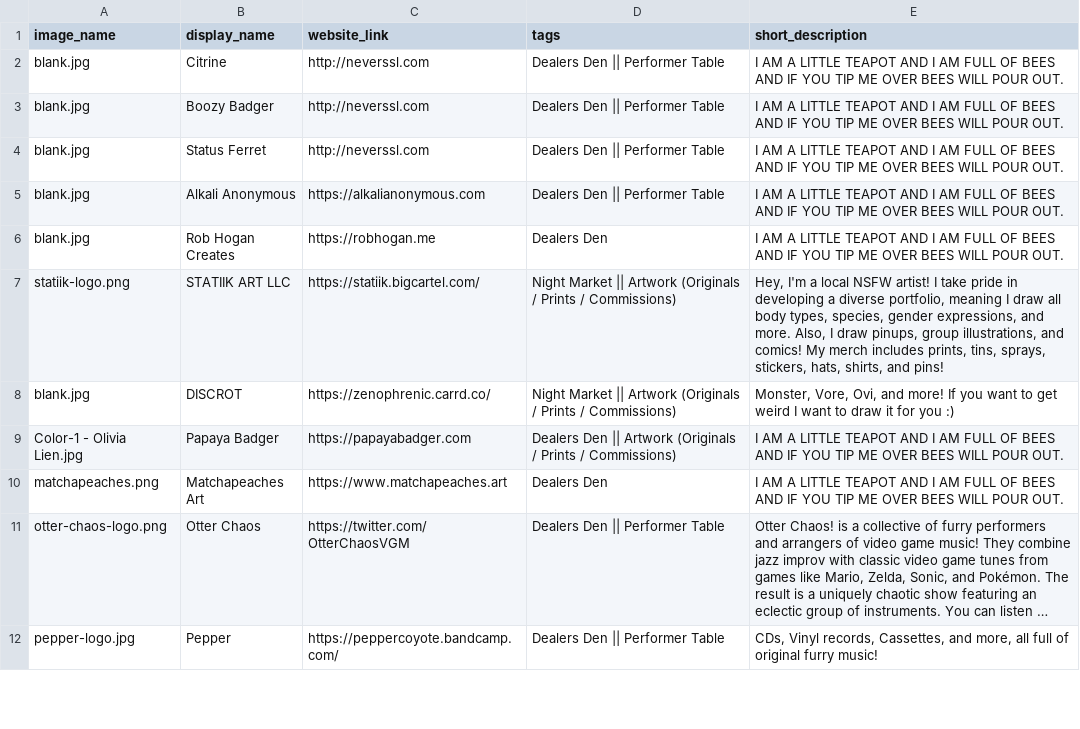
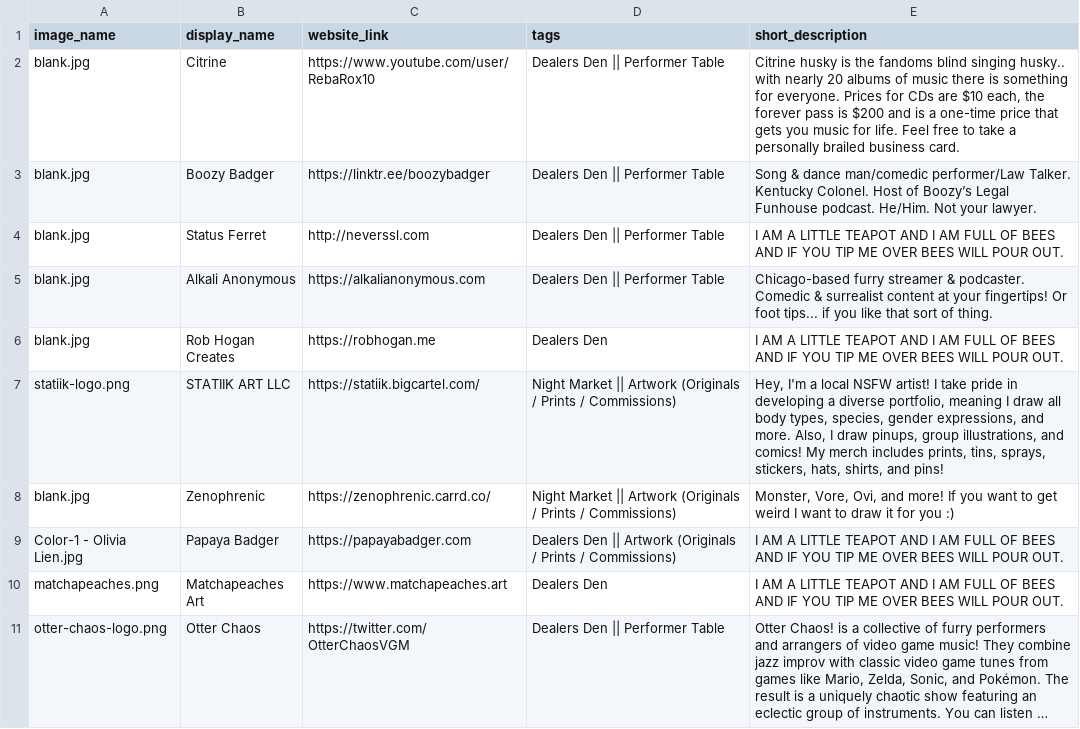
Before and after one commit to FurSquared/dealer-listing-page, a CSV file: data/dealers.csv, drawn as a sheet; only a part is shown; the shorter side is filled out with more unchanged rows; long unchanged cells end in ….

Commit message:
Adding citrine, updating what I can of other missing profiles

```diff
--- a/data/dealers.csv
+++ b/data/dealers.csv
@@ -1,9 +1,9 @@
 image_name,display_name,website_link,tags,short_description
-blank.jpg,Citrine,http://neverssl.com,Dealers Den || Performer Table,I AM A LITTLE TEAPOT AND I AM FULL OF BEES AND IF YOU TIP ME OVER BEES WILL POUR OUT.
-blank.jpg,Boozy Badger,http://neverssl.com,Dealers Den || Performer Table,I AM A LITTLE TEAPOT AND I AM FULL OF BEES AND IF YOU TIP ME OVER BEES WILL POUR OUT.
+blank.jpg,Citrine,https://www.youtube.com/user/RebaRox10,Dealers Den || Performer Table,"Citrine husky is the fandoms blind singing husky.. with nearly 20 albums of music there is something for everyone. Prices for CDs are $10 each, the forever pass is $200 and is a one-time price that gets you music for life. Feel free to take a personally brailed business card."
+blank.jpg,Boozy Badger,https://linktr.ee/boozybadger,Dealers Den || Performer Table,"Song & dance man/comedic performer/Law Talker. Kentucky Colonel. Host of Boozy’s Legal Funhouse podcast. He/Him. Not your lawyer."
 blank.jpg,Status Ferret,http://neverssl.com,Dealers Den || Performer Table,I AM A LITTLE TEAPOT AND I AM FULL OF BEES AND IF YOU TIP ME OVER BEES WILL POUR OUT.
-blank.jpg,Alkali Anonymous,https://alkalianonymous.com,Dealers Den || Performer Table,I AM A LITTLE TEAPOT AND I AM FULL OF BEES AND IF YOU TIP ME OVER BEES WILL POUR OUT.
+blank.jpg,Alkali Anonymous,https://alkalianonymous.com,Dealers Den || Performer Table,"Chicago-based furry streamer & podcaster. Comedic & surrealist content at your fingertips! Or foot tips... if you like that sort of thing."
 blank.jpg,Rob Hogan Creates,https://robhogan.me,Dealers Den,I AM A LITTLE TEAPOT AND I AM FULL OF BEES AND IF YOU TIP ME OVER BEES WILL POUR OUT.
 statiik-logo.png,STATIIK ART LLC,https://statiik.bigcartel.com/,Night Market || Artwork (Originals / Prints / Commissions),"Hey, I'm a local NSFW artist! I take pride in developing a diverse portfolio, meaning I draw all body types, species, gender expressions, and more. Also, I draw pinups, group illustrations, and comics! My merch includes prints, tins, sprays, stickers, hats, shirts, and pins!"
-blank.jpg,DISCROT,https://zenophrenic.carrd.co/,Night Market || Artwork (Originals / Prints / Commissions),"Monster, Vore, Ovi, and more! If you want to get weird I want to draw it for you :)"
+blank.jpg,Zenophrenic,https://zenophrenic.carrd.co/,Night Market || Artwork (Originals / Prints / Commissions),"Monster, Vore, Ovi, and more! If you want to get weird I want to draw it for you :)"
 Color-1 - Olivia Lien.jpg,Papaya Badger,https://papayabadger.com,Dealers Den || Artwork (Originals / Prints / Commissions),I AM A LITTLE TEAPOT AND I AM FULL OF BEES AND IF YOU TIP ME OVER BEES WILL POUR OUT.
```
Also changed, not shown: 7 other files.
